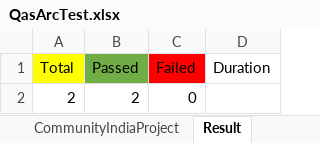
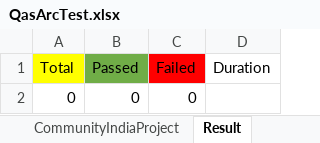
Before and after one commit to saurav1501/AutomationArc, an Excel workbook: AutomationArc/ARCDataTemplete/QasArcTest.xlsx, sheet Result, drawn as a sheet; values as stored, in another font and other column widths than the file's, no borders; removed rows and columns are numbered as before the commit, all else as after; the diff names each change by its address in the sheet, - before the commit and + after, or states it on an @@ line.

```diff
--- a/AutomationArc/ARCDataTemplete/QasArcTest.xlsx (sheet Result)
+++ b/AutomationArc/ARCDataTemplete/QasArcTest.xlsx (sheet Result)
-row 2: 2 | 2 | 0
+row 2: 0 | 0 | 0
```
Also changed, not shown: 4 other files.
